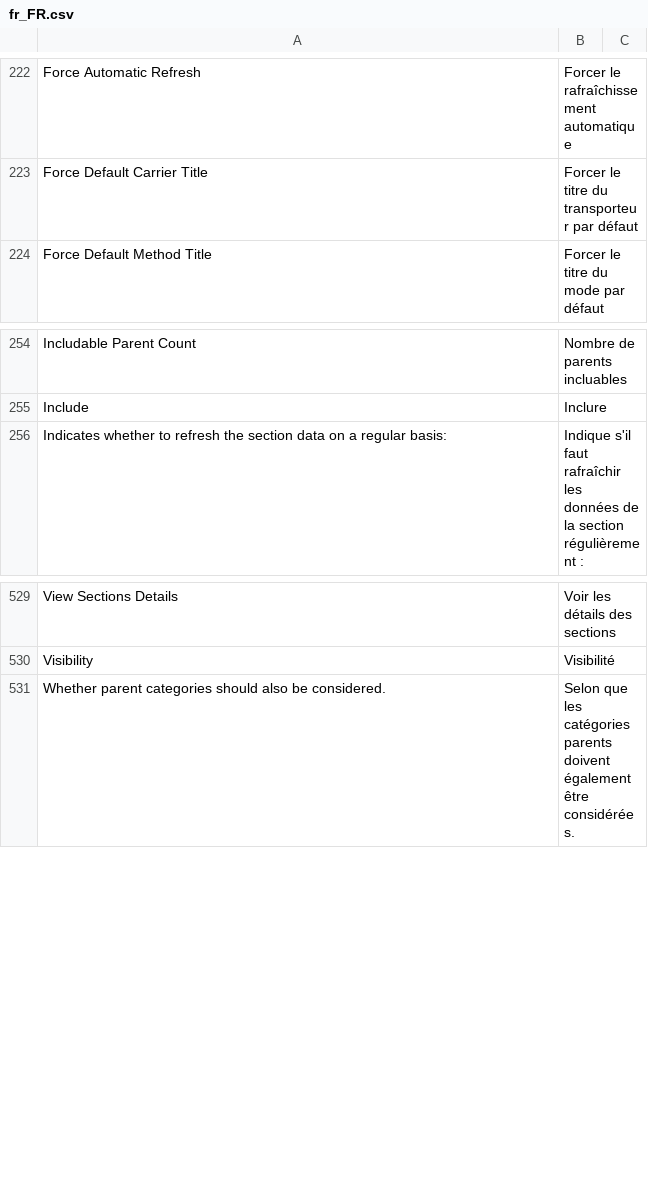
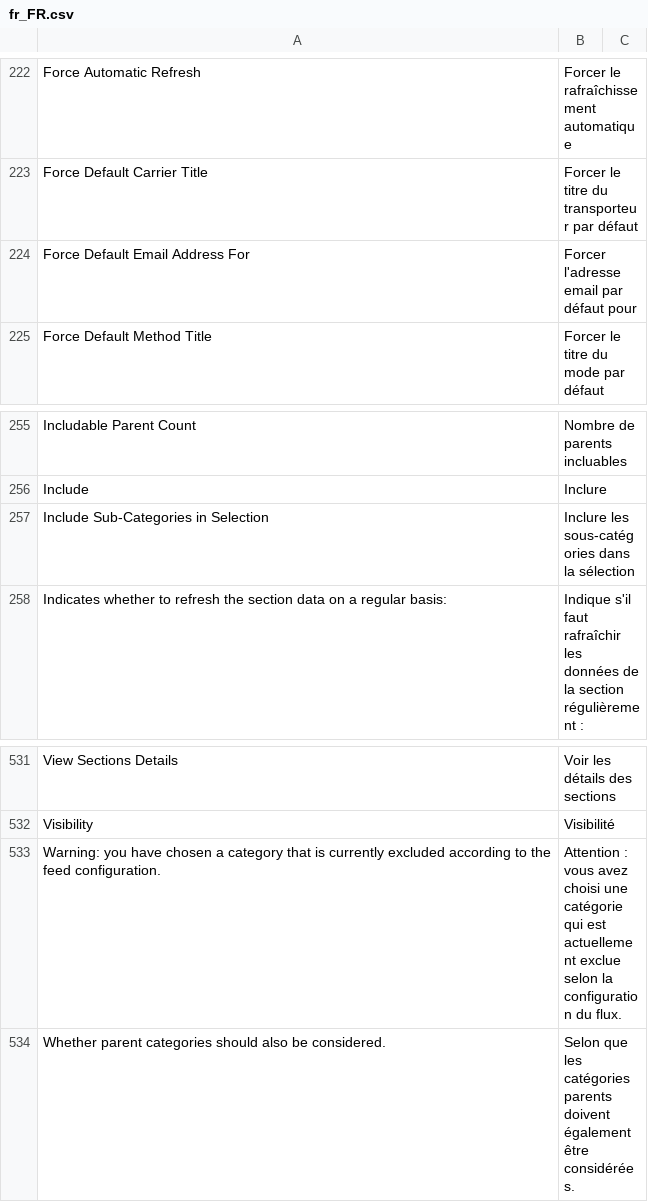
Before and after one commit to shoppingflux/module-magento2, a CSV file: i18n/fr_FR.csv, drawn as a sheet; only a part is shown, gaps mark what is left out.

```diff
--- a/i18n/fr_FR.csv
+++ b/i18n/fr_FR.csv
@@ -223,2 +223,3 @@
 "Force Default Carrier Title","Forcer le titre du transporteur par défaut"
+"Force Default Email Address For","Forcer l'adresse email par défaut pour"
 "Force Default Method Title","Forcer le titre du mode par défaut"
@@ -256,2 +257,3 @@
 "Include","Inclure"
+"Include Sub-Categories in Selection","Inclure les sous-catégories dans la sélection"
 "Indicates whether to refresh the section data on a regular basis:","Indique s'il faut rafraîchir les données de la section régulièrement :"
@@ -531,2 +533,3 @@
 "Visibility","Visibilité"
+"Warning: you have chosen a category that is currently excluded according to the feed configuration.","Attention : vous avez choisi une catégorie qui est actuellement exclue selon la configuration du flux."
 "Whether parent categories should also be considered.","Selon que les catégories parents doivent également être considérées."
```
Also changed, not shown: 12 other files.
